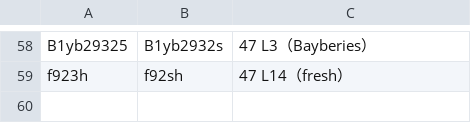
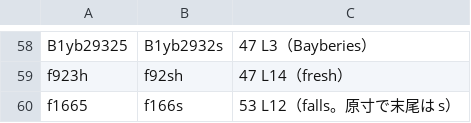
Before and after one commit to Harumi-Matsuba/fossey1710-public, a TSV file: data/verified.tsv, drawn as a sheet; only a part is shown, gaps mark what is left out.

```diff
--- a/data/verified.tsv
+++ b/data/verified.tsv
@@ -59 +59,2 @@ B1yb29325	B1yb2932s	47 L3（Bayberies）
 f923h	f92sh	47 L14（fresh）
+f1665	f166s	53 L12（falls。原寸で末尾は s）
```
Also changed, not shown: docs/open_tokens.tsv, 8 other files.
